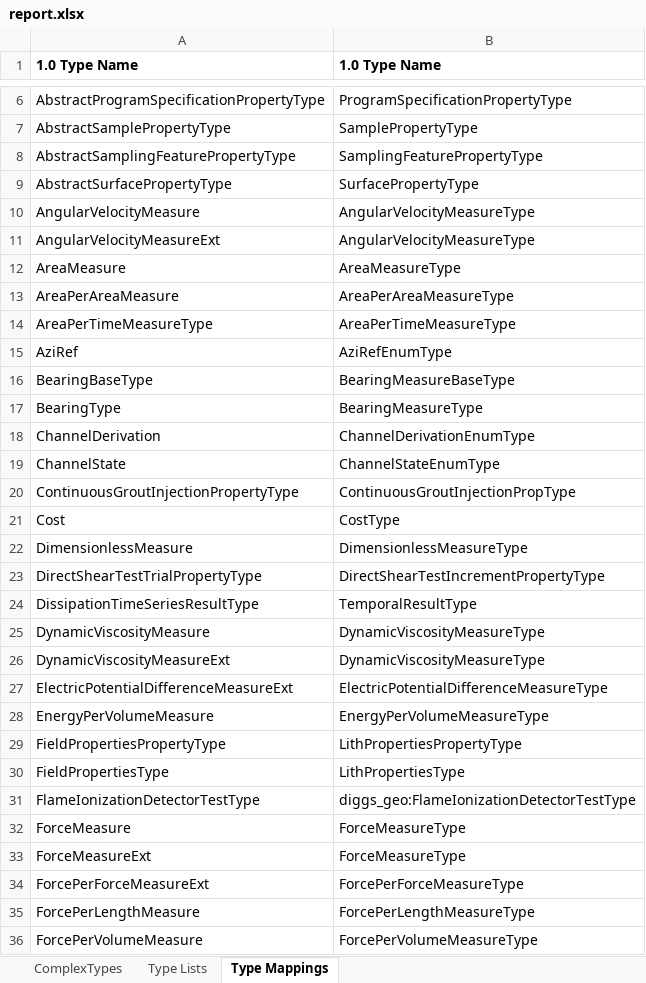
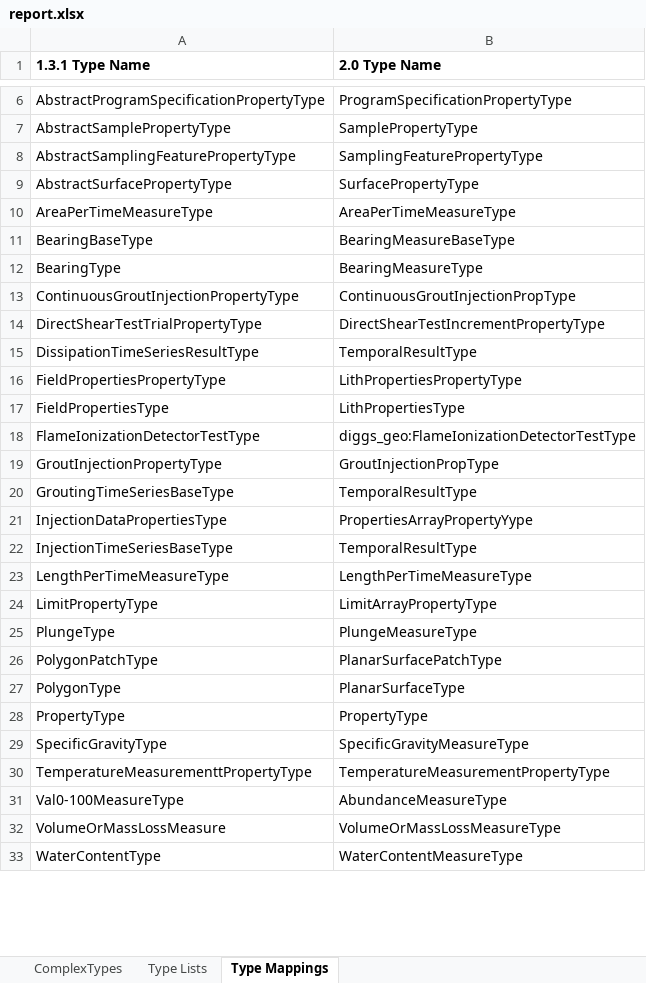
Before and after one commit to DIGGSml/validation, an Excel workbook: version_compatibility/report.xlsx, sheet Type Mappings, drawn as a sheet; only a part is shown, gaps mark what is left out; the shorter side is filled out with more unchanged rows; values as stored, in another font and other column widths than the file's, no borders; removed rows and columns are numbered as before the commit, all else as after; the diff covers the shown part only; the diff names each change by its address in the sheet, - before the commit and + after, or states it on an @@ line.

```diff
--- a/version_compatibility/report.xlsx (sheet Type Mappings)
+++ b/version_compatibility/report.xlsx (sheet Type Mappings)
-A1: 1.0 Type Name
+A1: 1.3.1 Type Name
-B1: 1.0 Type Name
+B1: 2.0 Type Name
-row 10: AngularVelocityMeasure | AngularVelocityMeasureType
-row 11: AngularVelocityMeasureExt | AngularVelocityMeasureType
-row 12: AreaMeasure | AreaMeasureType
-row 13: AreaPerAreaMeasure | AreaPerAreaMeasureType
-row 15: AziRef | AziRefEnumType
-row 18: ChannelDerivation | ChannelDerivationEnumType
-row 19: ChannelState | ChannelStateEnumType
-row 21: Cost | CostType
-row 22: DimensionlessMeasure | DimensionlessMeasureType
-row 25: DynamicViscosityMeasure | DynamicViscosityMeasureType
-row 26: DynamicViscosityMeasureExt | DynamicViscosityMeasureType
-row 27: ElectricPotentialDifferenceMeasureExt | ElectricPotentialDifferenceMeasureType
-row 28: EnergyPerVolumeMeasure | EnergyPerVolumeMeasureType
-row 32: ForceMeasure | ForceMeasureType
-row 33: ForceMeasureExt | ForceMeasureType
-row 34: ForcePerForceMeasureExt | ForcePerForceMeasureType
-row 35: ForcePerLengthMeasure | ForcePerLengthMeasureType
-row 36: ForcePerVolumeMeasure | ForcePerVolumeMeasureType
```
Also changed, not shown: 48 added rows, 30 removed rows and 1 edited cell elsewhere in this sheet, sheet ComplexTypes, sheet Type Lists.
